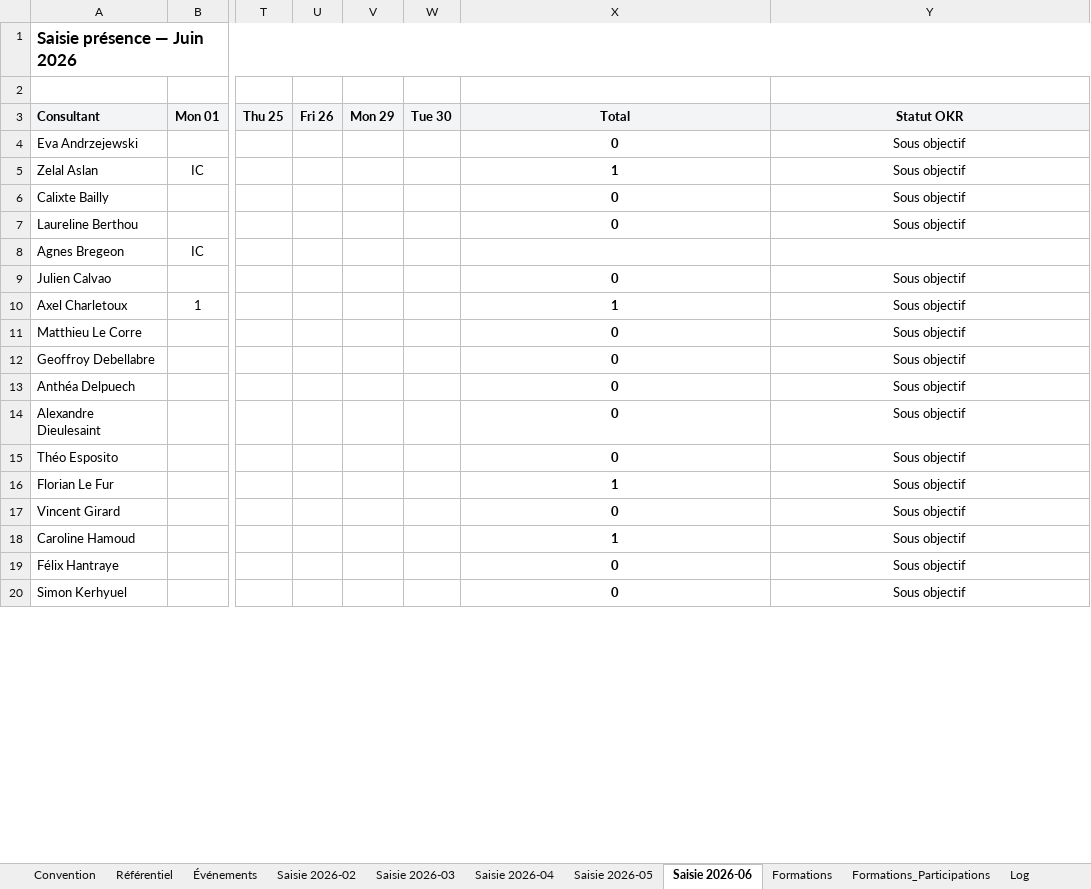
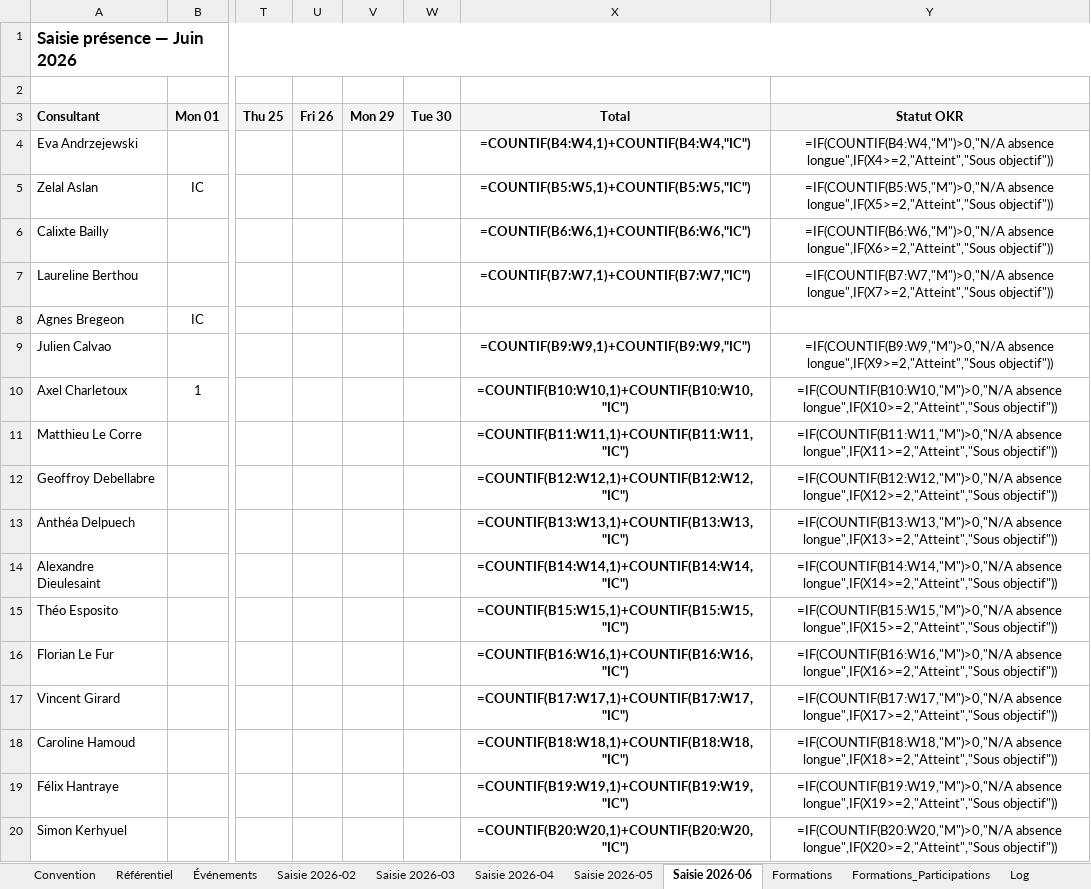
Before and after one commit to jeremie-kieffer/ikxo-presence-dashboard, an Excel workbook: public/data/suivi_presence_consultants.xlsx, sheet Saisie 2026-06, drawn as a sheet; only a part is shown, gaps mark what is left out; values as stored, in another font and other column widths than the file's, no borders; formulas without a stored value are shown as written; conditional formats not drawn; the diff covers the shown part only; the diff names each change by its address in the sheet, - before the commit and + after, or states it on an @@ line.

```diff
--- a/public/data/suivi_presence_consultants.xlsx (sheet Saisie 2026-06)
+++ b/public/data/suivi_presence_consultants.xlsx (sheet Saisie 2026-06)
-X4: 0
+X4: =COUNTIF(B4:W4,1)+COUNTIF(B4:W4,"IC")
-Y4: Sous objectif
+Y4: =IF(COUNTIF(B4:W4,"M")>0,"N/A absence longue",IF(X4>=2,"Atteint","Sous objectif"))
-X5: 1
+X5: =COUNTIF(B5:W5,1)+COUNTIF(B5:W5,"IC")
-Y5: Sous objectif
+Y5: =IF(COUNTIF(B5:W5,"M")>0,"N/A absence longue",IF(X5>=2,"Atteint","Sous objectif"))
-X6: 0
+X6: =COUNTIF(B6:W6,1)+COUNTIF(B6:W6,"IC")
-Y6: Sous objectif
+Y6: =IF(COUNTIF(B6:W6,"M")>0,"N/A absence longue",IF(X6>=2,"Atteint","Sous objectif"))
-X7: 0
+X7: =COUNTIF(B7:W7,1)+COUNTIF(B7:W7,"IC")
-Y7: Sous objectif
+Y7: =IF(COUNTIF(B7:W7,"M")>0,"N/A absence longue",IF(X7>=2,"Atteint","Sous objectif"))
-X9: 0
+X9: =COUNTIF(B9:W9,1)+COUNTIF(B9:W9,"IC")
-Y9: Sous objectif
+Y9: =IF(COUNTIF(B9:W9,"M")>0,"N/A absence longue",IF(X9>=2,"Atteint","Sous objectif"))
-X10: 1
+X10: =COUNTIF(B10:W10,1)+COUNTIF(B10:W10,"IC")
-Y10: Sous objectif
+Y10: =IF(COUNTIF(B10:W10,"M")>0,"N/A absence longue",IF(X10>=2,"Atteint","Sous objectif"))
-X11: 0
+X11: =COUNTIF(B11:W11,1)+COUNTIF(B11:W11,"IC")
-Y11: Sous objectif
+Y11: =IF(COUNTIF(B11:W11,"M")>0,"N/A absence longue",IF(X11>=2,"Atteint","Sous objectif"))
-X12: 0
+X12: =COUNTIF(B12:W12,1)+COUNTIF(B12:W12,"IC")
-Y12: Sous objectif
+Y12: =IF(COUNTIF(B12:W12,"M")>0,"N/A absence longue",IF(X12>=2,"Atteint","Sous objectif"))
-X13: 0
+X13: =COUNTIF(B13:W13,1)+COUNTIF(B13:W13,"IC")
-Y13: Sous objectif
+Y13: =IF(COUNTIF(B13:W13,"M")>0,"N/A absence longue",IF(X13>=2,"Atteint","Sous objectif"))
-X14: 0
+X14: =COUNTIF(B14:W14,1)+COUNTIF(B14:W14,"IC")
-Y14: Sous objectif
+Y14: =IF(COUNTIF(B14:W14,"M")>0,"N/A absence longue",IF(X14>=2,"Atteint","Sous objectif"))
-X15: 0
+X15: =COUNTIF(B15:W15,1)+COUNTIF(B15:W15,"IC")
-Y15: Sous objectif
+Y15: =IF(COUNTIF(B15:W15,"M")>0,"N/A absence longue",IF(X15>=2,"Atteint","Sous objectif"))
-X16: 1
+X16: =COUNTIF(B16:W16,1)+COUNTIF(B16:W16,"IC")
-Y16: Sous objectif
+Y16: =IF(COUNTIF(B16:W16,"M")>0,"N/A absence longue",IF(X16>=2,"Atteint","Sous objectif"))
-X17: 0
+X17: =COUNTIF(B17:W17,1)+COUNTIF(B17:W17,"IC")
-Y17: Sous objectif
+Y17: =IF(COUNTIF(B17:W17,"M")>0,"N/A absence longue",IF(X17>=2,"Atteint","Sous objectif"))
-X18: 1
+X18: =COUNTIF(B18:W18,1)+COUNTIF(B18:W18,"IC")
-Y18: Sous objectif
+Y18: =IF(COUNTIF(B18:W18,"M")>0,"N/A absence longue",IF(X18>=2,"Atteint","Sous objectif"))
-X19: 0
+X19: =COUNTIF(B19:W19,1)+COUNTIF(B19:W19,"IC")
-Y19: Sous objectif
+Y19: =IF(COUNTIF(B19:W19,"M")>0,"N/A absence longue",IF(X19>=2,"Atteint","Sous objectif"))
-X20: 0
+X20: =COUNTIF(B20:W20,1)+COUNTIF(B20:W20,"IC")
-Y20: Sous objectif
+Y20: =IF(COUNTIF(B20:W20,"M")>0,"N/A absence longue",IF(X20>=2,"Atteint","Sous objectif"))
```
Also changed, not shown: 20 edited cells elsewhere in this sheet, sheet Synthèse consultant, sheet Saisie 2026-05, sheet Saisie 2026-04, sheet Saisie 2026-03, sheet Saisie 2026-02, sheet Formations_Participations, 2 more sheets, other sheet tabs.
